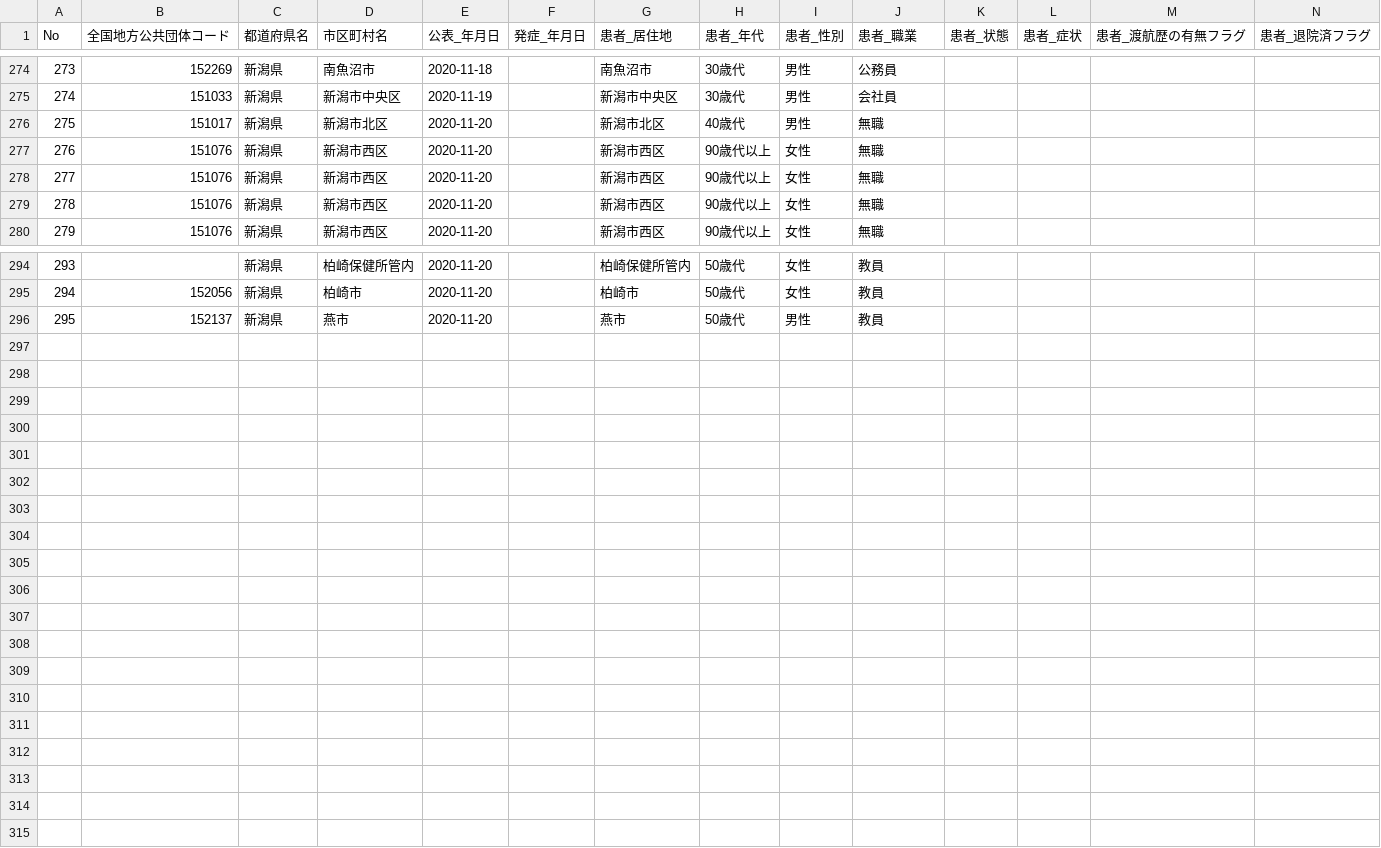
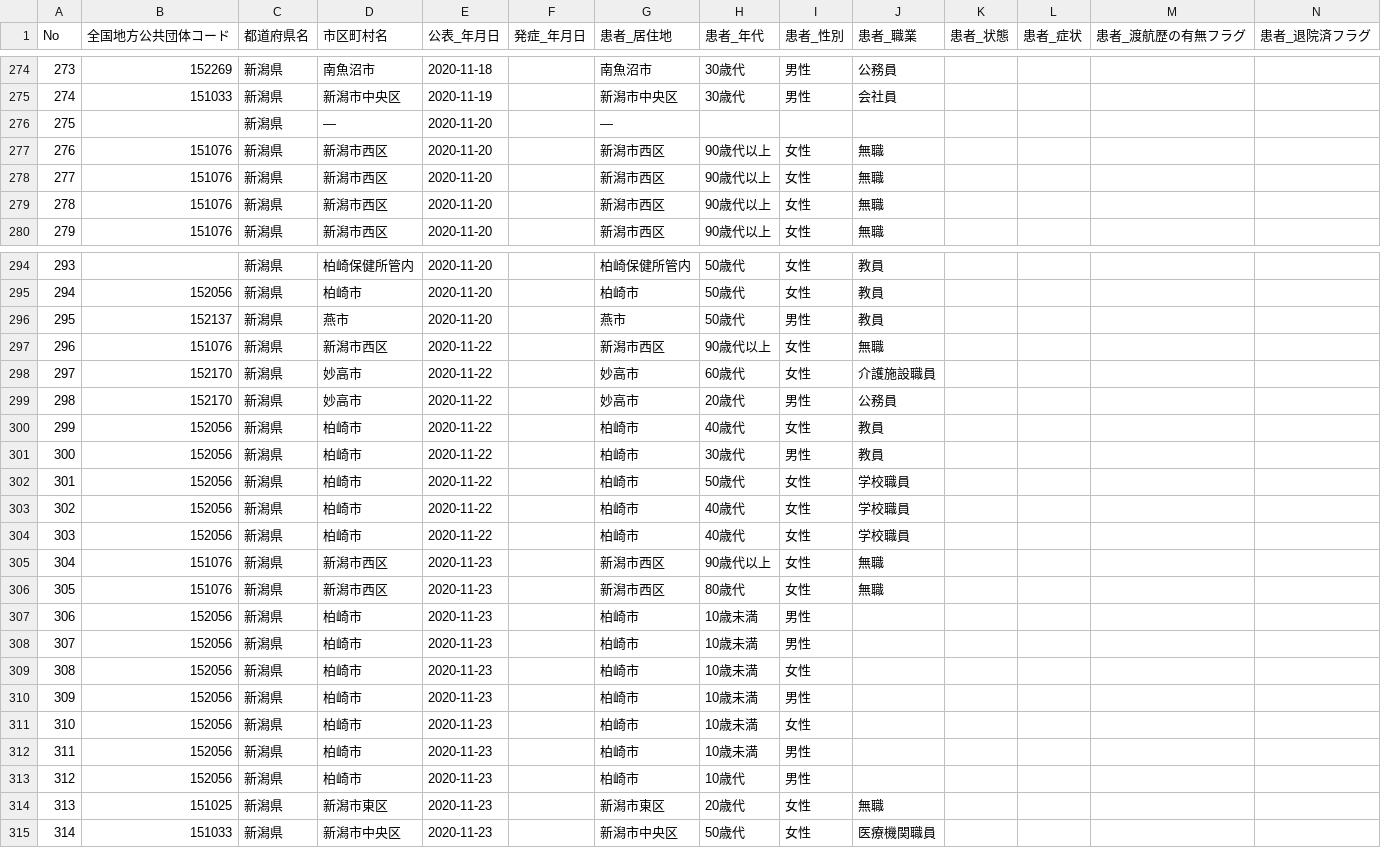
Before and after one commit to CodeForNiigata/covid19-data-niigata, a CSV file: dist/csv/150002_niigata_covid19_patients.csv, drawn as a sheet; only a part is shown, gaps mark what is left out; removed rows and columns are numbered as before the commit, all else as after; rows hold the shown columns only; the diff names each change by its address in the sheet, - before the commit and + after, or states it on an @@ line.

```diff
--- a/dist/csv/150002_niigata_covid19_patients.csv
+++ b/dist/csv/150002_niigata_covid19_patients.csv
-row 276: 275 | 151017 | 新潟県 | 新潟市北区 | 2020-11-20 |  | 新潟市北区 | 40歳代 | 男性 | 無職
+row 276: 275 |  | 新潟県 | ― | 2020-11-20 |  | ―
+row 297: 296 | 151076 | 新潟県 | 新潟市西区 | 2020-11-22 |  | 新潟市西区 | 90歳代以上 | 女性 | 無職
+row 298: 297 | 152170 | 新潟県 | 妙高市 | 2020-11-22 |  | 妙高市 | 60歳代 | 女性 | 介護施設職員
+row 299: 298 | 152170 | 新潟県 | 妙高市 | 2020-11-22 |  | 妙高市 | 20歳代 | 男性 | 公務員
+row 300: 299 | 152056 | 新潟県 | 柏崎市 | 2020-11-22 |  | 柏崎市 | 40歳代 | 女性 | 教員
+row 301: 300 | 152056 | 新潟県 | 柏崎市 | 2020-11-22 |  | 柏崎市 | 30歳代 | 男性 | 教員
+row 302: 301 | 152056 | 新潟県 | 柏崎市 | 2020-11-22 |  | 柏崎市 | 50歳代 | 女性 | 学校職員
+row 303: 302 | 152056 | 新潟県 | 柏崎市 | 2020-11-22 |  | 柏崎市 | 40歳代 | 女性 | 学校職員
+row 304: 303 | 152056 | 新潟県 | 柏崎市 | 2020-11-22 |  | 柏崎市 | 40歳代 | 女性 | 学校職員
+row 305: 304 | 151076 | 新潟県 | 新潟市西区 | 2020-11-23 |  | 新潟市西区 | 90歳代以上 | 女性 | 無職
+row 306: 305 | 151076 | 新潟県 | 新潟市西区 | 2020-11-23 |  | 新潟市西区 | 80歳代 | 女性 | 無職
+row 307: 306 | 152056 | 新潟県 | 柏崎市 | 2020-11-23 |  | 柏崎市 | 10歳未満 | 男性
+row 308: 307 | 152056 | 新潟県 | 柏崎市 | 2020-11-23 |  | 柏崎市 | 10歳未満 | 男性
+row 309: 308 | 152056 | 新潟県 | 柏崎市 | 2020-11-23 |  | 柏崎市 | 10歳未満 | 女性
+row 310: 309 | 152056 | 新潟県 | 柏崎市 | 2020-11-23 |  | 柏崎市 | 10歳未満 | 男性
+row 311: 310 | 152056 | 新潟県 | 柏崎市 | 2020-11-23 |  | 柏崎市 | 10歳未満 | 女性
+row 312: 311 | 152056 | 新潟県 | 柏崎市 | 2020-11-23 |  | 柏崎市 | 10歳未満 | 男性
+row 313: 312 | 152056 | 新潟県 | 柏崎市 | 2020-11-23 |  | 柏崎市 | 10歳代 | 男性
+row 314: 313 | 151025 | 新潟県 | 新潟市東区 | 2020-11-23 |  | 新潟市東区 | 20歳代 | 女性 | 無職
+row 315: 314 | 151033 | 新潟県 | 新潟市中央区 | 2020-11-23 |  | 新潟市中央区 | 50歳代 | 女性 | 医療機関職員
```
Also changed, not shown: 2 other files.
